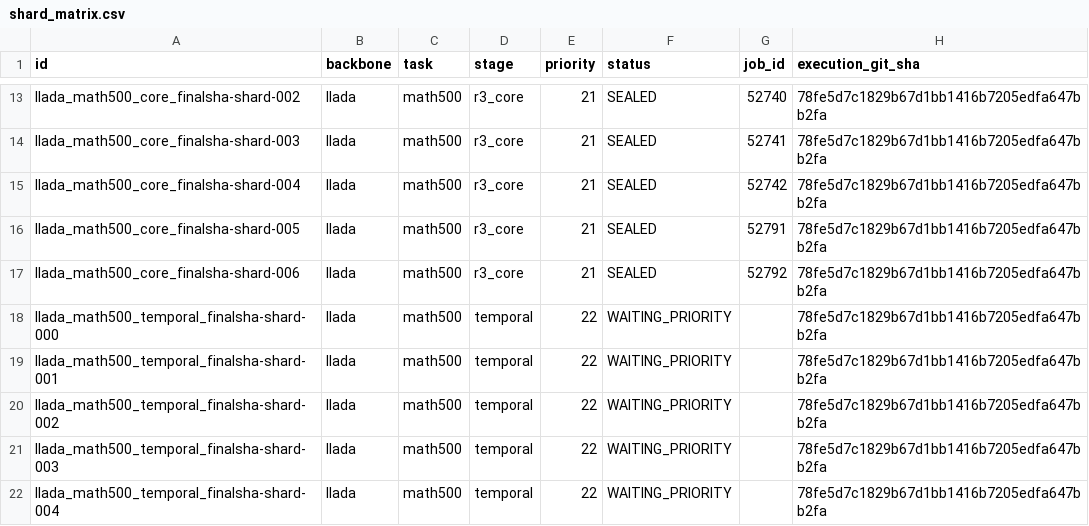
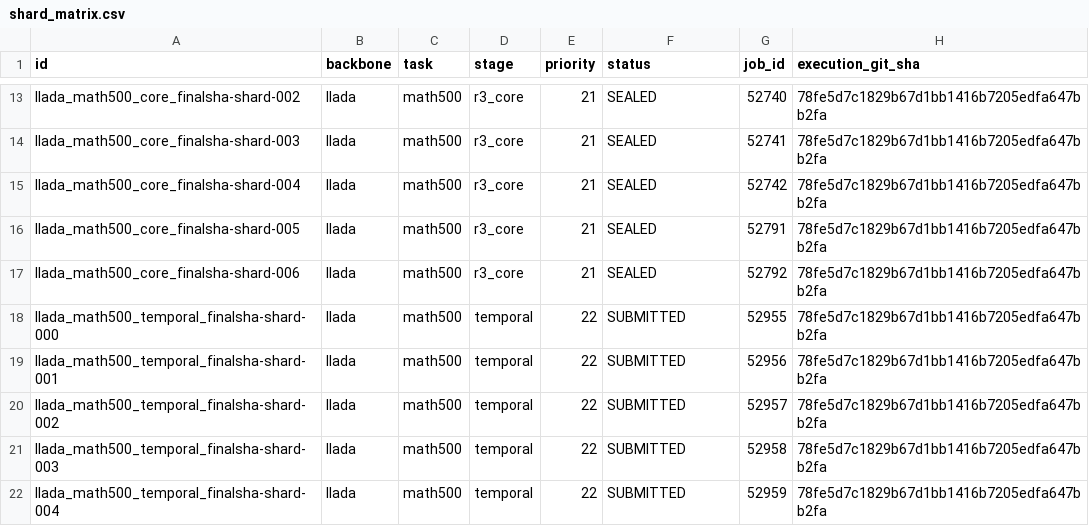
Before and after one commit to imaimonkey/repairable-state-discovery, a CSV file: status/v2r/shard_matrix.csv, drawn as a sheet; only a part is shown, gaps mark what is left out.

Commit message:
Update reference-primary gate and resource status

```diff
--- a/status/v2r/shard_matrix.csv
+++ b/status/v2r/shard_matrix.csv
@@ -17,6 +17,6 @@ llada_math500_core_finalsha-shard-005,llada,math500,r3_core,21,SEALED,52791,78fe
 llada_math500_core_finalsha-shard-006,llada,math500,r3_core,21,SEALED,52792,78fe5d7c1829b67d1bb1416b7205edfa647bb2fa
-llada_math500_temporal_finalsha-shard-000,llada,math500,temporal,22,WAITING_PRIORITY,,78fe5d7c1829b67d1bb1416b7205edfa647bb2fa
-llada_math500_temporal_finalsha-shard-001,llada,math500,temporal,22,WAITING_PRIORITY,,78fe5d7c1829b67d1bb1416b7205edfa647bb2fa
-llada_math500_temporal_finalsha-shard-002,llada,math500,temporal,22,WAITING_PRIORITY,,78fe5d7c1829b67d1bb1416b7205edfa647bb2fa
-llada_math500_temporal_finalsha-shard-003,llada,math500,temporal,22,WAITING_PRIORITY,,78fe5d7c1829b67d1bb1416b7205edfa647bb2fa
-llada_math500_temporal_finalsha-shard-004,llada,math500,temporal,22,WAITING_PRIORITY,,78fe5d7c1829b67d1bb1416b7205edfa647bb2fa
+llada_math500_temporal_finalsha-shard-000,llada,math500,temporal,22,SUBMITTED,52955,78fe5d7c1829b67d1bb1416b7205edfa647bb2fa
+llada_math500_temporal_finalsha-shard-001,llada,math500,temporal,22,SUBMITTED,52956,78fe5d7c1829b67d1bb1416b7205edfa647bb2fa
+llada_math500_temporal_finalsha-shard-002,llada,math500,temporal,22,SUBMITTED,52957,78fe5d7c1829b67d1bb1416b7205edfa647bb2fa
+llada_math500_temporal_finalsha-shard-003,llada,math500,temporal,22,SUBMITTED,52958,78fe5d7c1829b67d1bb1416b7205edfa647bb2fa
+llada_math500_temporal_finalsha-shard-004,llada,math500,temporal,22,SUBMITTED,52959,78fe5d7c1829b67d1bb1416b7205edfa647bb2fa
```
Also changed, not shown: 19 other files.
